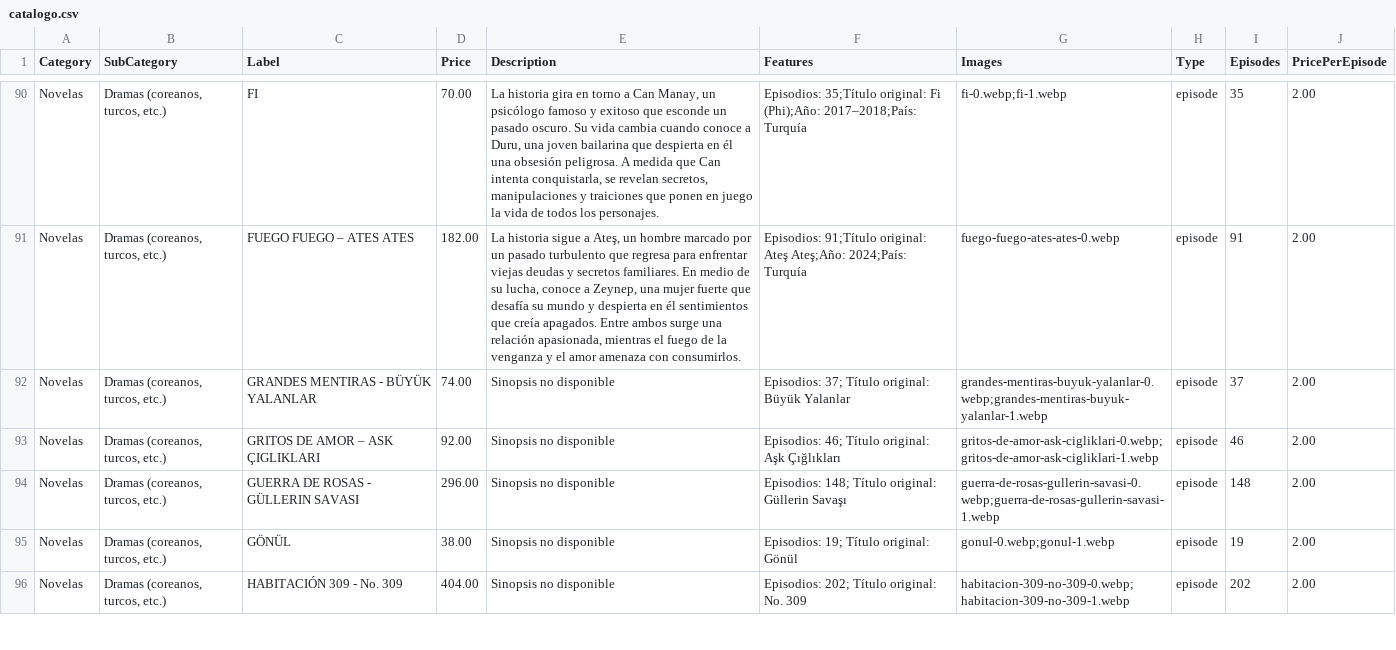
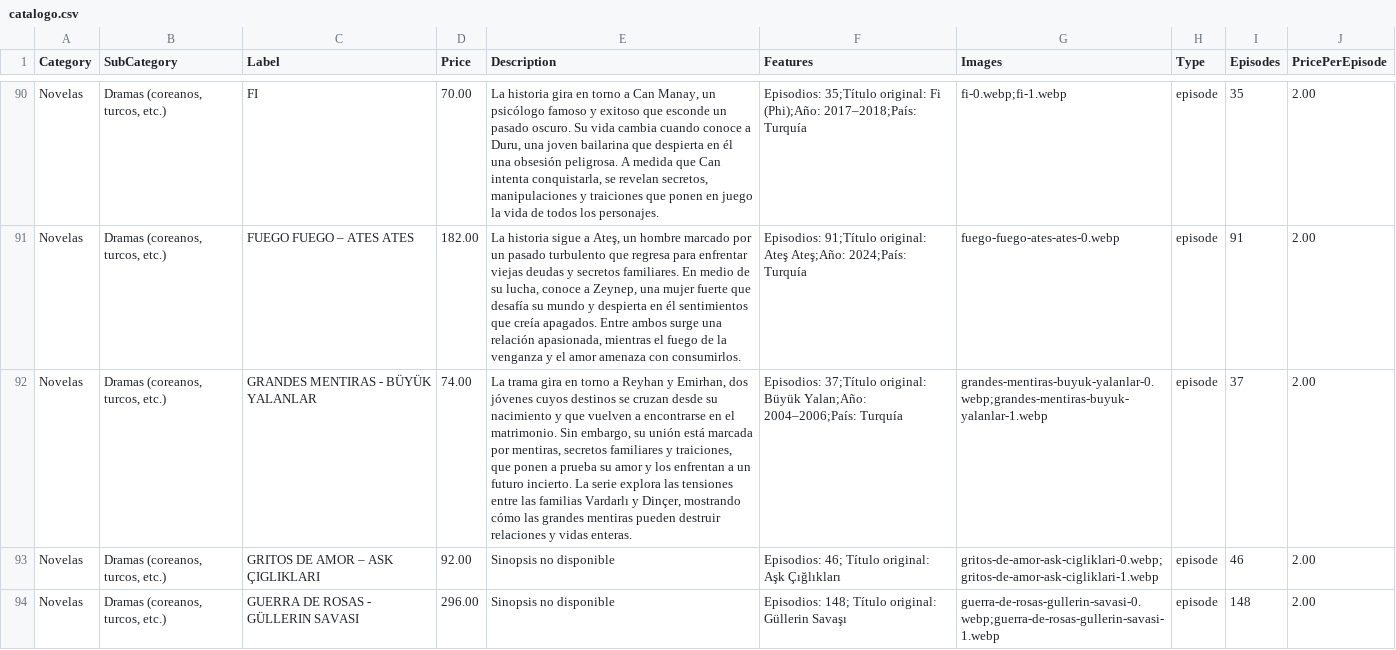
Before and after one commit to suarezangulo/MERCADO, a CSV file: data/catalogo.csv, drawn as a sheet; only a part is shown, gaps mark what is left out; the shorter side is filled out with more unchanged rows; the diff names each change by its address in the sheet, - before the commit and + after, or states it on an @@ line.

Commit message:
Actualizar catálogo desde panel de administración

```diff
--- a/data/catalogo.csv
+++ b/data/catalogo.csv
-E92 (Description): Sinopsis no disponible
+E92 (Description): La trama gira en torno a Reyhan y Emirhan, dos jóvenes cuyos destinos se cruzan desde su nacimiento y que vuelven a encontrarse en el matrimonio. Sin embargo, su unión está marcada por mentiras, secretos familiares y traiciones, que ponen a prueba su amor y los enfrentan a un futuro incierto. La serie explora las tensiones entre las familias Vardarlı y Dinçer, mostrando cómo las grandes mentiras pueden destruir relaciones y vidas enteras.
-F92 (Features): Episodios: 37; Título original: Büyük Yalanlar
+F92 (Features): Episodios: 37;Título original: Büyük Yalan;Año: 2004–2006;País: Turquía
```
